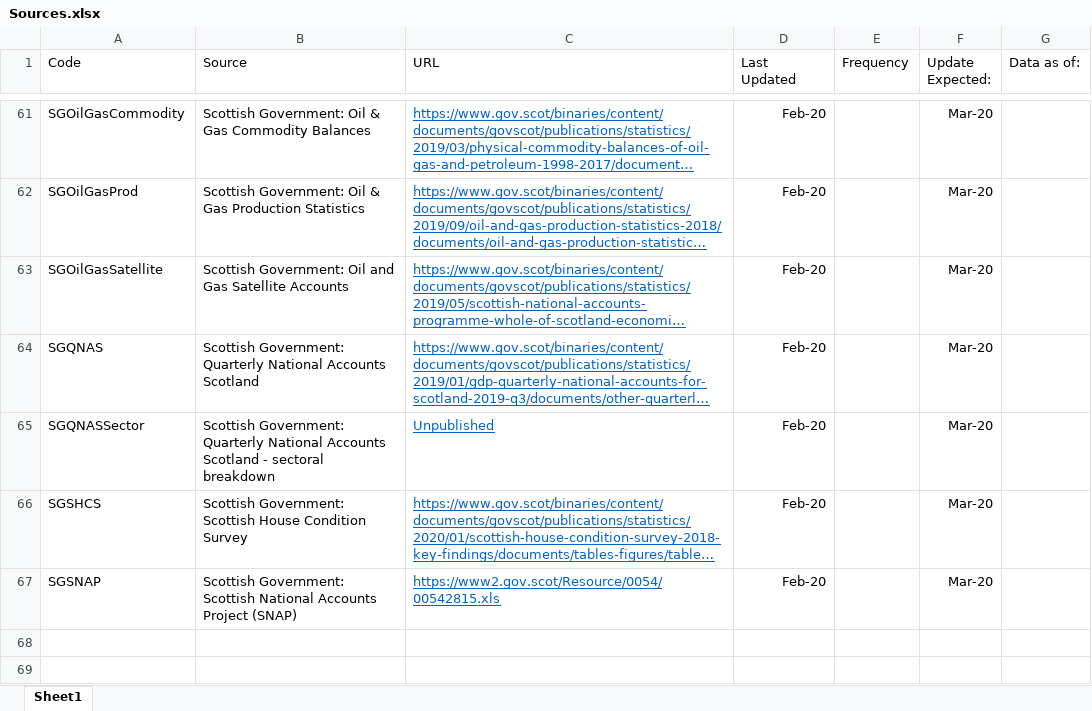
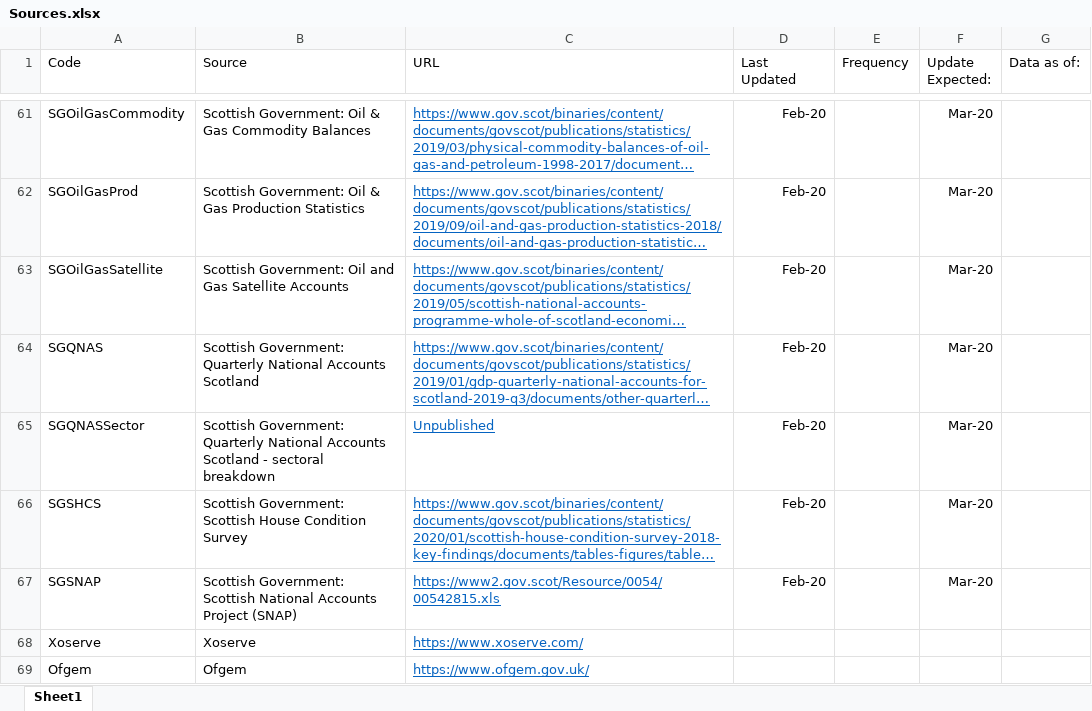
Before and after one commit to ischerr/Scottish-Energy-Statistics-Hub, an Excel workbook: Structure/Sources.xlsx, sheet Sheet1, drawn as a sheet; only a part is shown, gaps mark what is left out; long unchanged cells end in …; values as stored, in another font and other column widths than the file's, no borders; the diff names each change by its address in the sheet, - before the commit and + after, or states it on an @@ line.

```diff
--- a/Structure/Sources.xlsx (sheet Sheet1)
+++ b/Structure/Sources.xlsx (sheet Sheet1)
+row 68: Xoserve | Xoserve | https://www.xoserve.com/
+row 69: Ofgem | Ofgem | https://www.ofgem.gov.uk/
```
Also changed, not shown: 4 other files.
